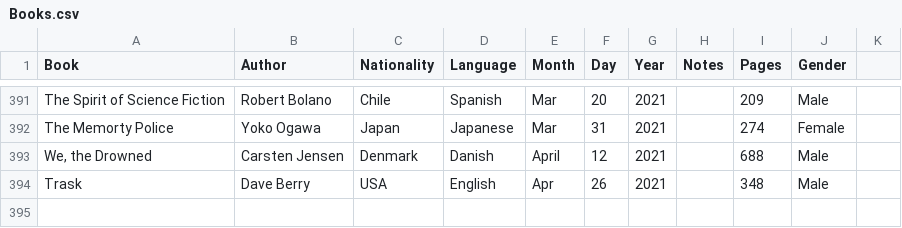
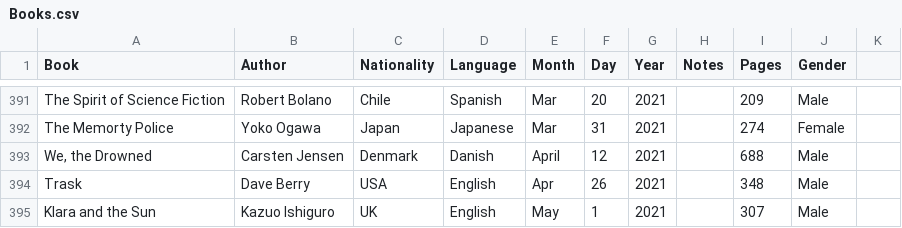
Before and after one commit to davidbrae/books, a CSV file: Books.csv, drawn as a sheet; only a part is shown, gaps mark what is left out.

Commit message:
Update Books.csv

```diff
--- a/Books.csv
+++ b/Books.csv
@@ -394 +394,2 @@
 "Trask","Dave Berry","USA","English","Apr",26,2021,,348,"Male",
+"Klara and the Sun","Kazuo Ishiguro","UK","English","May",1,2021,,307,Male,
```
